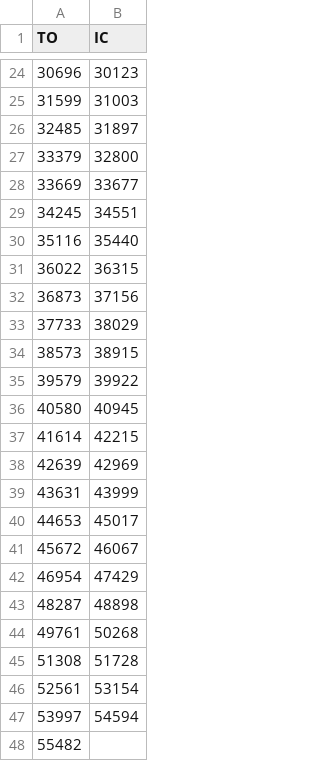
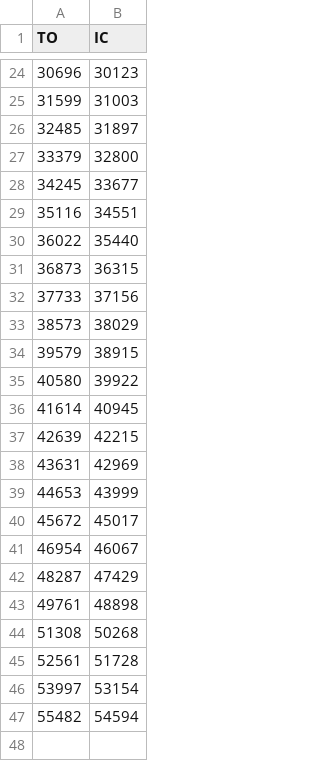
Before and after one commit to akhetovasofya/RealTimeGaitDetection, a CSV file: DataProccessing/04-14-23/GroundTruth/madeleine_vary_left_01_ground_truth.csv, drawn as a sheet; only a part is shown, gaps mark what is left out.

Commit message:
adding all ground truth, all checked, checkpoint

```diff
--- a/DataProccessing/04-14-23/GroundTruth/madeleine_vary_left_01_ground_truth.csv
+++ b/DataProccessing/04-14-23/GroundTruth/madeleine_vary_left_01_ground_truth.csv
@@ -27,22 +27,21 @@ TO,IC
 33379,32800
-33669,33677
-34245,34551
-35116,35440
-36022,36315
-36873,37156
-37733,38029
-38573,38915
-39579,39922
-40580,40945
-41614,42215
-42639,42969
-43631,43999
-44653,45017
-45672,46067
-46954,47429
-48287,48898
-49761,50268
-51308,51728
-52561,53154
-53997,54594
-55482,
+34245,33677
+35116,34551
+36022,35440
+36873,36315
+37733,37156
+38573,38029
+39579,38915
+40580,39922
+41614,40945
+42639,42215
+43631,42969
+44653,43999
+45672,45017
+46954,46067
+48287,47429
+49761,48898
+51308,50268
+52561,51728
+53997,53154
+55482,54594
```
Also changed, not shown: DataProccessing/04-14-23/GroundTruth/patrick_med_31_ground_truth.csv, DataProccessing/04-14-23/GroundTruth/patrick_slow_31_ground_truth.csv, 3 other files.
